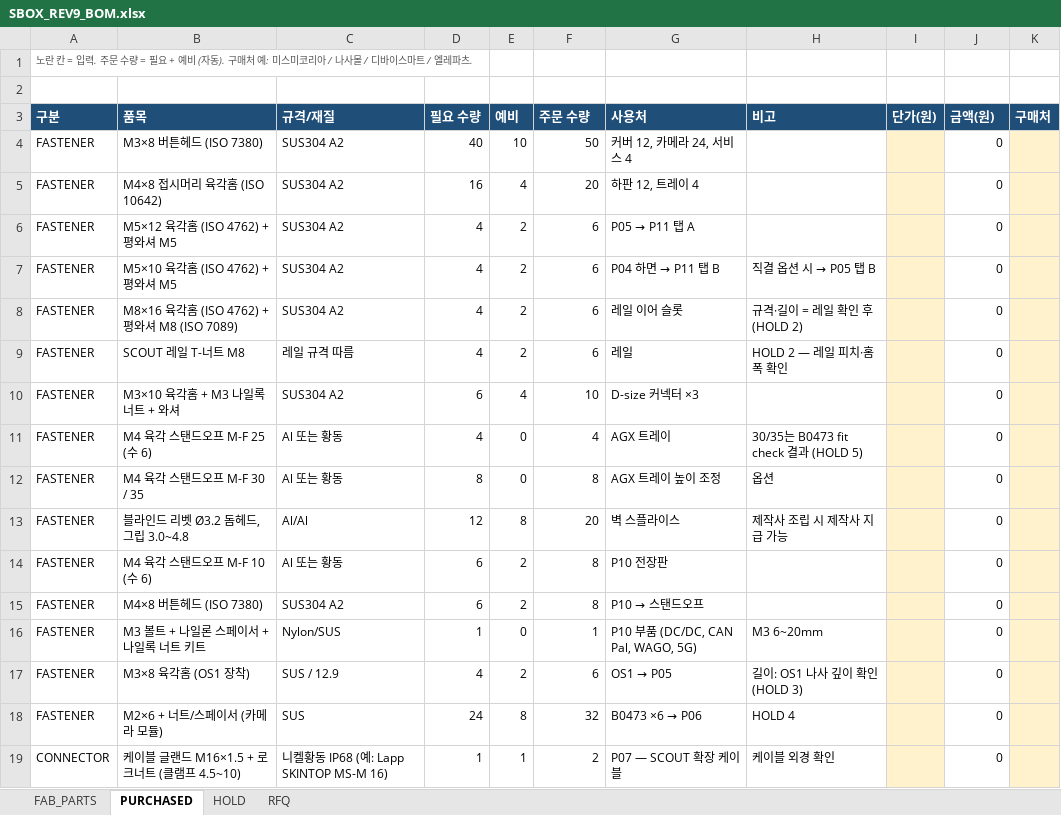
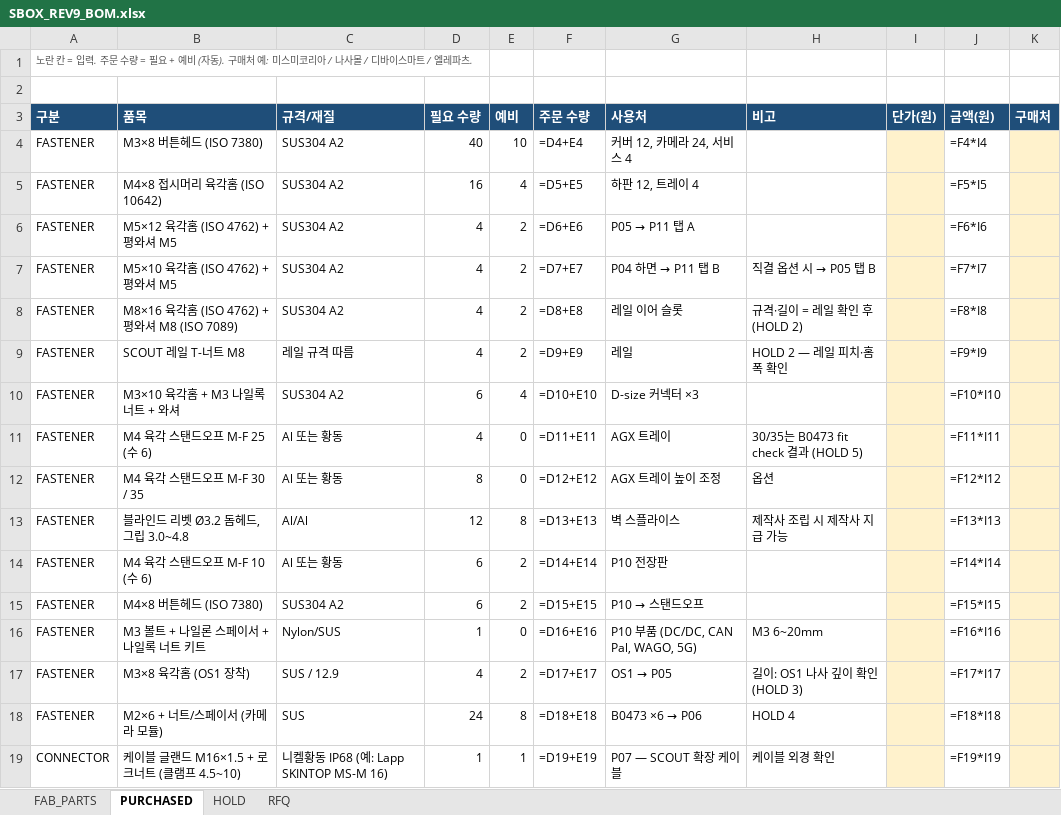
Before and after one commit to hwkim3330/scout-mini-sensor-box, an Excel workbook: out/SBOX_REV9_BOM.xlsx, sheet PURCHASED, drawn as a sheet; only a part is shown; values as stored, in another font and other column widths than the file's, no borders; formulas without a stored value are shown as written; the diff covers the shown part only; the diff names each change by its address in the sheet, - before the commit and + after, or states it on an @@ line.

```diff
--- a/out/SBOX_REV9_BOM.xlsx (sheet PURCHASED)
+++ b/out/SBOX_REV9_BOM.xlsx (sheet PURCHASED)
-F4 (주문 수량): 50
+F4 (주문 수량): =D4+E4
-J4 (금액(원)): 0
+J4 (금액(원)): =F4*I4
-F5 (주문 수량): 20
+F5 (주문 수량): =D5+E5
-J5 (금액(원)): 0
+J5 (금액(원)): =F5*I5
-F6 (주문 수량): 6
+F6 (주문 수량): =D6+E6
-J6 (금액(원)): 0
+J6 (금액(원)): =F6*I6
-F7 (주문 수량): 6
+F7 (주문 수량): =D7+E7
-J7 (금액(원)): 0
+J7 (금액(원)): =F7*I7
-F8 (주문 수량): 6
+F8 (주문 수량): =D8+E8
-J8 (금액(원)): 0
+J8 (금액(원)): =F8*I8
-F9 (주문 수량): 6
+F9 (주문 수량): =D9+E9
-J9 (금액(원)): 0
+J9 (금액(원)): =F9*I9
-F10 (주문 수량): 10
+F10 (주문 수량): =D10+E10
-J10 (금액(원)): 0
+J10 (금액(원)): =F10*I10
-F11 (주문 수량): 4
+F11 (주문 수량): =D11+E11
-J11 (금액(원)): 0
+J11 (금액(원)): =F11*I11
-F12 (주문 수량): 8
+F12 (주문 수량): =D12+E12
-J12 (금액(원)): 0
+J12 (금액(원)): =F12*I12
-F13 (주문 수량): 20
+F13 (주문 수량): =D13+E13
-J13 (금액(원)): 0
+J13 (금액(원)): =F13*I13
-F14 (주문 수량): 8
+F14 (주문 수량): =D14+E14
-J14 (금액(원)): 0
+J14 (금액(원)): =F14*I14
-F15 (주문 수량): 8
+F15 (주문 수량): =D15+E15
-J15 (금액(원)): 0
+J15 (금액(원)): =F15*I15
-F16 (주문 수량): 1
+F16 (주문 수량): =D16+E16
-J16 (금액(원)): 0
+J16 (금액(원)): =F16*I16
-F17 (주문 수량): 6
+F17 (주문 수량): =D17+E17
-J17 (금액(원)): 0
+J17 (금액(원)): =F17*I17
-F18 (주문 수량): 32
+F18 (주문 수량): =D18+E18
-J18 (금액(원)): 0
+J18 (금액(원)): =F18*I18
-F19 (주문 수량): 2
+F19 (주문 수량): =D19+E19
-J19 (금액(원)): 0
+J19 (금액(원)): =F19*I19
```
Also changed, not shown: 41 edited cells elsewhere in this sheet, sheet FAB_PARTS, sheet HOLD, 5 other files.
